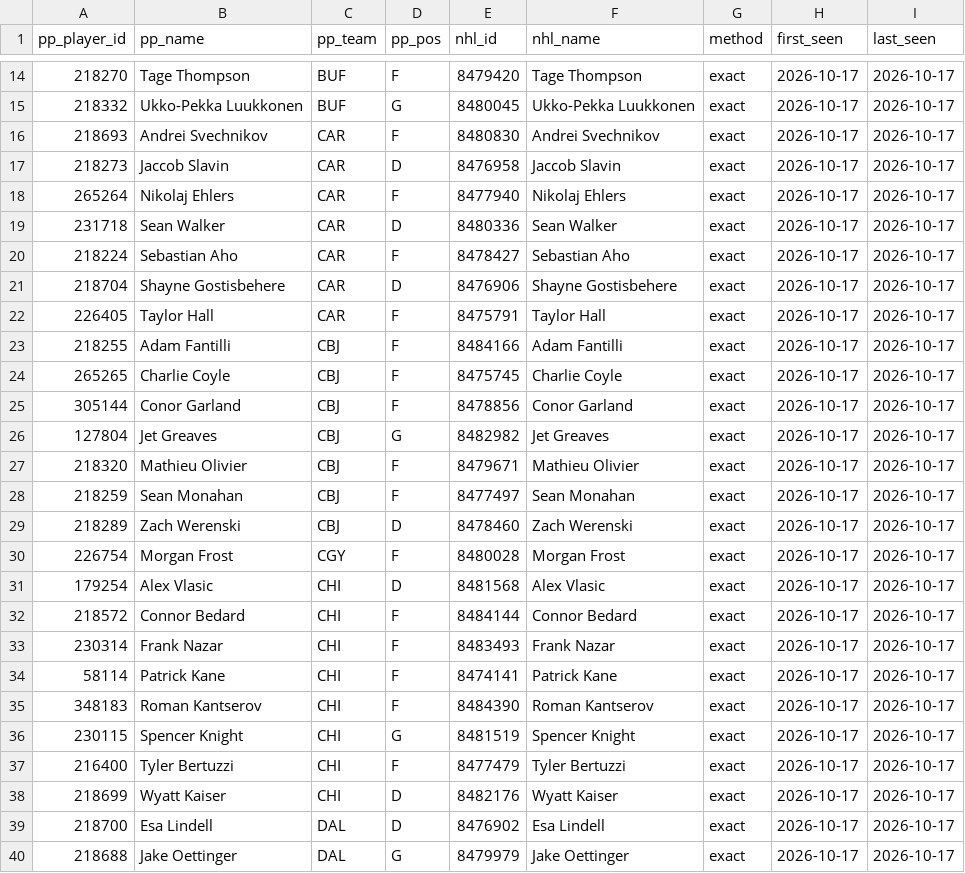
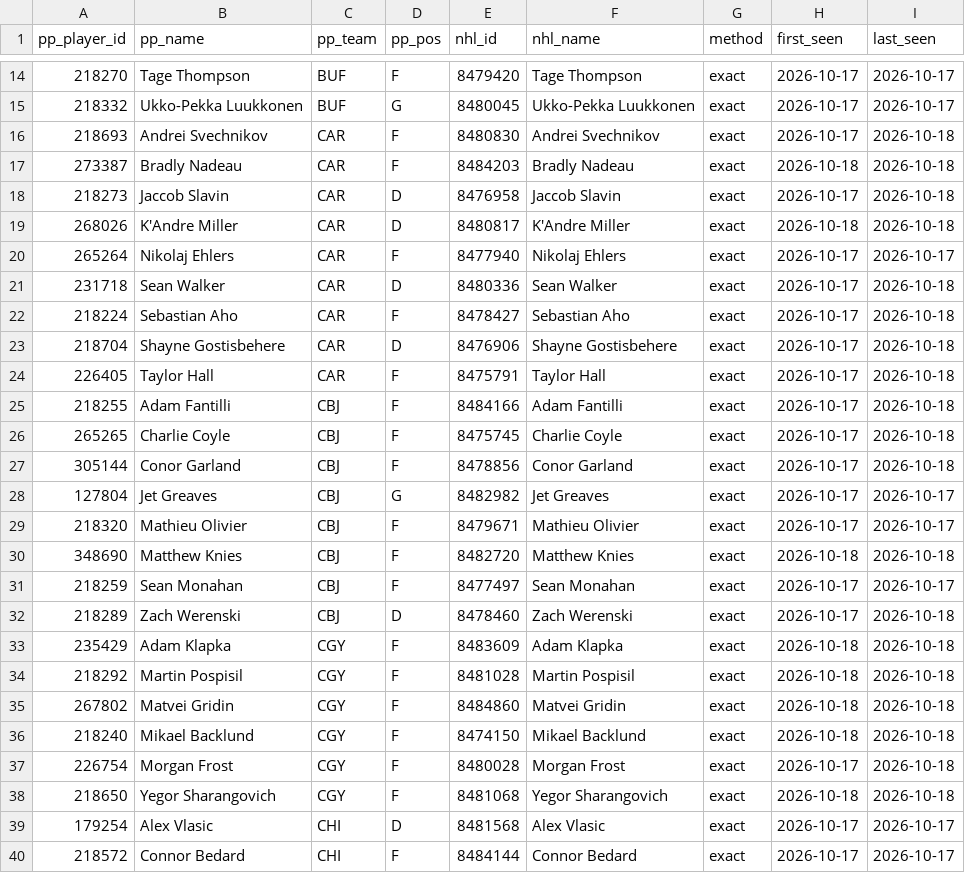
Before and after one commit to mileswilliams08/NHL-prop-model, a CSV file: data/player_map.csv, drawn as a sheet; only a part is shown, gaps mark what is left out; the shorter side is filled out with more unchanged rows; the diff covers the shown part only.

```diff
--- a/data/player_map.csv
+++ b/data/player_map.csv
@@ -15,17 +15,25 @@ pp_player_id,pp_name,pp_team,pp_pos,nhl_id,nhl_name,method,first_seen,last_seen
 218332,Ukko-Pekka Luukkonen,BUF,G,8480045,Ukko-Pekka Luukkonen,exact,2026-10-17,2026-10-17
-218693,Andrei Svechnikov,CAR,F,8480830,Andrei Svechnikov,exact,2026-10-17,2026-10-17
-218273,Jaccob Slavin,CAR,D,8476958,Jaccob Slavin,exact,2026-10-17,2026-10-17
+218693,Andrei Svechnikov,CAR,F,8480830,Andrei Svechnikov,exact,2026-10-17,2026-10-18
+273387,Bradly Nadeau,CAR,F,8484203,Bradly Nadeau,exact,2026-10-18,2026-10-18
+218273,Jaccob Slavin,CAR,D,8476958,Jaccob Slavin,exact,2026-10-17,2026-10-18
+268026,K'Andre Miller,CAR,D,8480817,K'Andre Miller,exact,2026-10-18,2026-10-18
 265264,Nikolaj Ehlers,CAR,F,8477940,Nikolaj Ehlers,exact,2026-10-17,2026-10-17
-231718,Sean Walker,CAR,D,8480336,Sean Walker,exact,2026-10-17,2026-10-17
-218224,Sebastian Aho,CAR,F,8478427,Sebastian Aho,exact,2026-10-17,2026-10-17
-218704,Shayne Gostisbehere,CAR,D,8476906,Shayne Gostisbehere,exact,2026-10-17,2026-10-17
-226405,Taylor Hall,CAR,F,8475791,Taylor Hall,exact,2026-10-17,2026-10-17
-218255,Adam Fantilli,CBJ,F,8484166,Adam Fantilli,exact,2026-10-17,2026-10-17
-265265,Charlie Coyle,CBJ,F,8475745,Charlie Coyle,exact,2026-10-17,2026-10-17
-305144,Conor Garland,CBJ,F,8478856,Conor Garland,exact,2026-10-17,2026-10-17
+231718,Sean Walker,CAR,D,8480336,Sean Walker,exact,2026-10-17,2026-10-18
+218224,Sebastian Aho,CAR,F,8478427,Sebastian Aho,exact,2026-10-17,2026-10-18
+218704,Shayne Gostisbehere,CAR,D,8476906,Shayne Gostisbehere,exact,2026-10-17,2026-10-18
+226405,Taylor Hall,CAR,F,8475791,Taylor Hall,exact,2026-10-17,2026-10-18
+218255,Adam Fantilli,CBJ,F,8484166,Adam Fantilli,exact,2026-10-17,2026-10-18
+265265,Charlie Coyle,CBJ,F,8475745,Charlie Coyle,exact,2026-10-17,2026-10-18
+305144,Conor Garland,CBJ,F,8478856,Conor Garland,exact,2026-10-17,2026-10-18
 127804,Jet Greaves,CBJ,G,8482982,Jet Greaves,exact,2026-10-17,2026-10-17
 218320,Mathieu Olivier,CBJ,F,8479671,Mathieu Olivier,exact,2026-10-17,2026-10-17
+348690,Matthew Knies,CBJ,F,8482720,Matthew Knies,exact,2026-10-18,2026-10-18
 218259,Sean Monahan,CBJ,F,8477497,Sean Monahan,exact,2026-10-17,2026-10-17
-218289,Zach Werenski,CBJ,D,8478460,Zach Werenski,exact,2026-10-17,2026-10-17
-226754,Morgan Frost,CGY,F,8480028,Morgan Frost,exact,2026-10-17,2026-10-17
+218289,Zach Werenski,CBJ,D,8478460,Zach Werenski,exact,2026-10-17,2026-10-18
+235429,Adam Klapka,CGY,F,8483609,Adam Klapka,exact,2026-10-18,2026-10-18
+218292,Martin Pospisil,CGY,F,8481028,Martin Pospisil,exact,2026-10-18,2026-10-18
+267802,Matvei Gridin,CGY,F,8484860,Matvei Gridin,exact,2026-10-18,2026-10-18
+218240,Mikael Backlund,CGY,F,8474150,Mikael Backlund,exact,2026-10-18,2026-10-18
+226754,Morgan Frost,CGY,F,8480028,Morgan Frost,exact,2026-10-17,2026-10-18
+218650,Yegor Sharangovich,CGY,F,8481068,Yegor Sharangovich,exact,2026-10-18,2026-10-18
 179254,Alex Vlasic,CHI,D,8481568,Alex Vlasic,exact,2026-10-17,2026-10-17
```
Also changed, not shown: 5 added rows elsewhere in this file, data/history/games.csv, data/history/goalie_games.csv, 6 other files.
